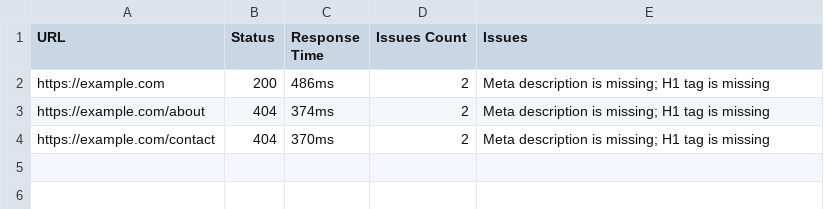
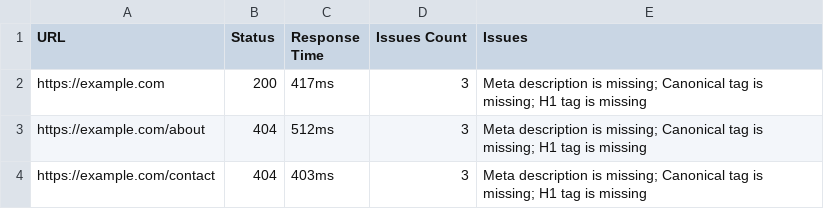
Before and after one commit to noorzahid7863-beep/seo-checker, a CSV file: report.csv, drawn as a sheet.

```diff
--- a/report.csv
+++ b/report.csv
@@ -1,4 +1,4 @@
 URL,Status,Response Time,Issues Count,Issues
-"https://example.com",200,"486ms",2,"Meta description is missing; H1 tag is missing"
-"https://example.com/about",404,"374ms",2,"Meta description is missing; H1 tag is missing"
-"https://example.com/contact",404,"370ms",2,"Meta description is missing; H1 tag is missing"
+"https://example.com",200,"417ms",3,"Meta description is missing; Canonical tag is missing; H1 tag is missing"
+"https://example.com/about",404,"512ms",3,"Meta description is missing; Canonical tag is missing; H1 tag is missing"
+"https://example.com/contact",404,"403ms",3,"Meta description is missing; Canonical tag is missing; H1 tag is missing"
```
Also changed, not shown: 2 other files.
